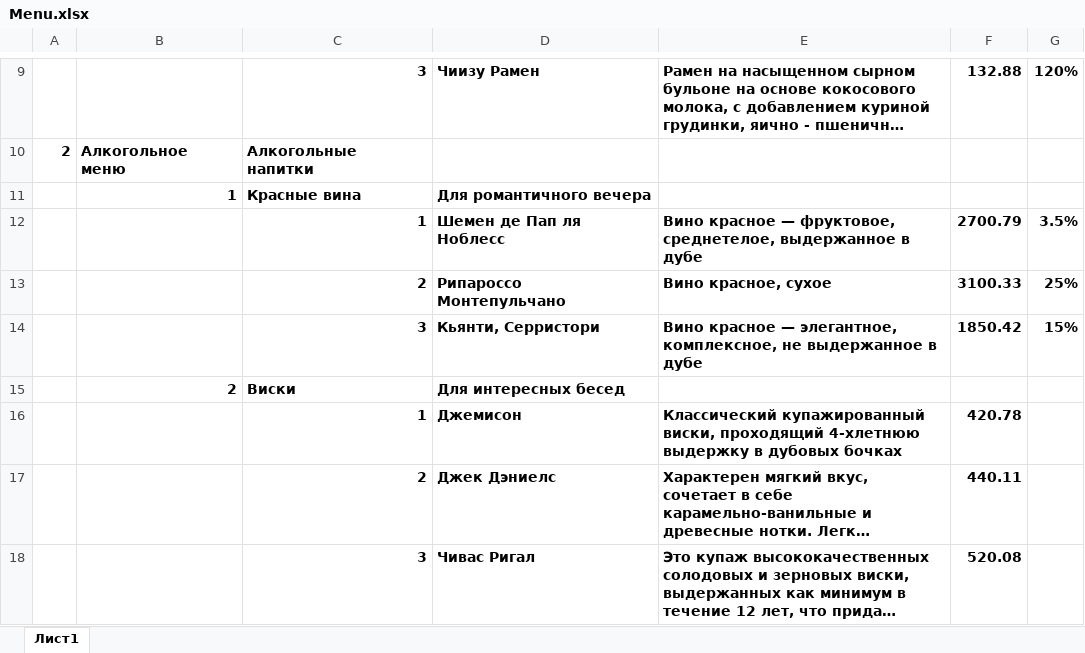
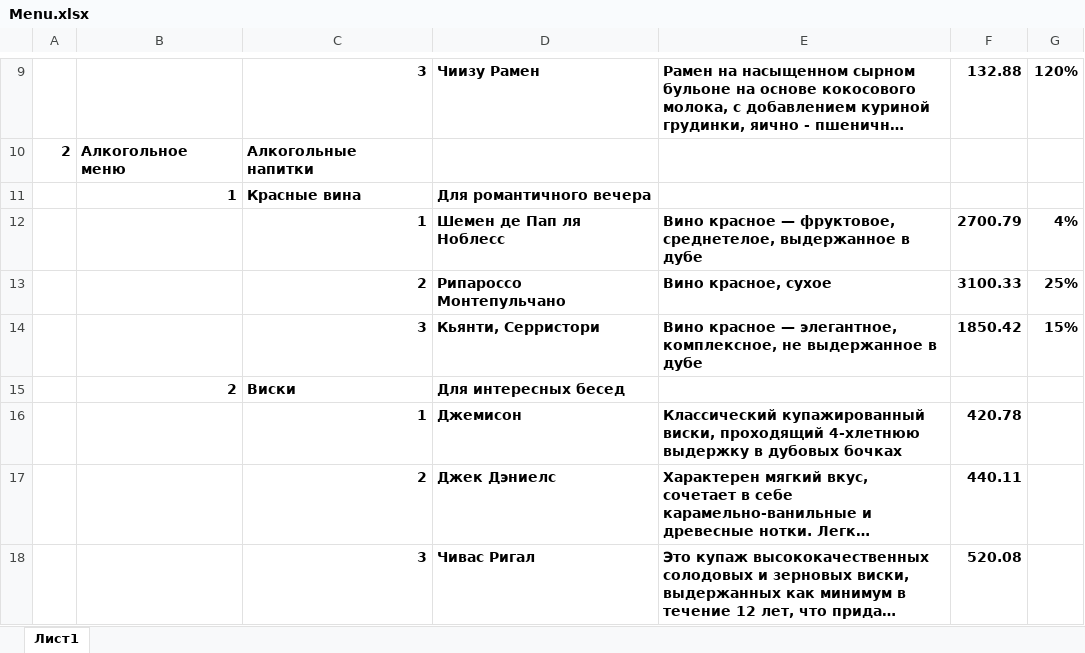
Before and after one commit to descenty/restaurant-fastapi, an Excel workbook: admin/Menu.xlsx, sheet Лист1, drawn as a sheet; only a part is shown, gaps mark what is left out; long unchanged cells end in …; values as stored, in another font and other column widths than the file's, no borders; the diff names each change by its address in the sheet, - before the commit and + after, or states it on an @@ line.

```diff
--- a/admin/Menu.xlsx (sheet Лист1)
+++ b/admin/Menu.xlsx (sheet Лист1)
-G12: 3.5%
+G12: 4%
```
Also changed, not shown: 29 other files.
